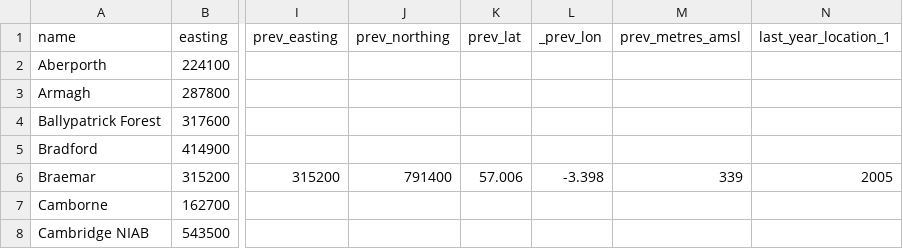
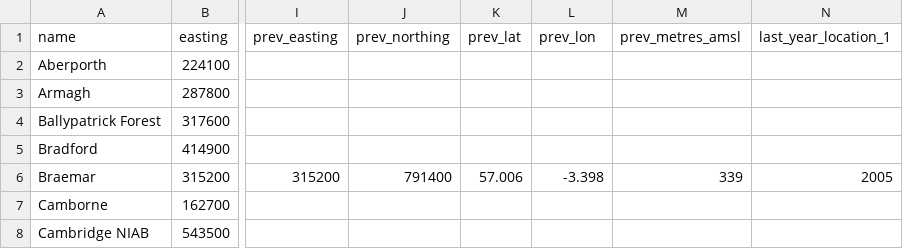
Before and after one commit to DanielJohnBenton/historic-monthly-meteorological-station-data, a CSV file: src/formatted_data/locations_final.csv, drawn as a sheet; only a part is shown, gaps mark what is left out; the diff names each change by its address in the sheet, - before the commit and + after, or states it on an @@ line.

Commit message:
remove leading underscore from heading

```diff
--- a/src/formatted_data/locations_final.csv
+++ b/src/formatted_data/locations_final.csv
-L1: _prev_lon
+L1: prev_lon
```
